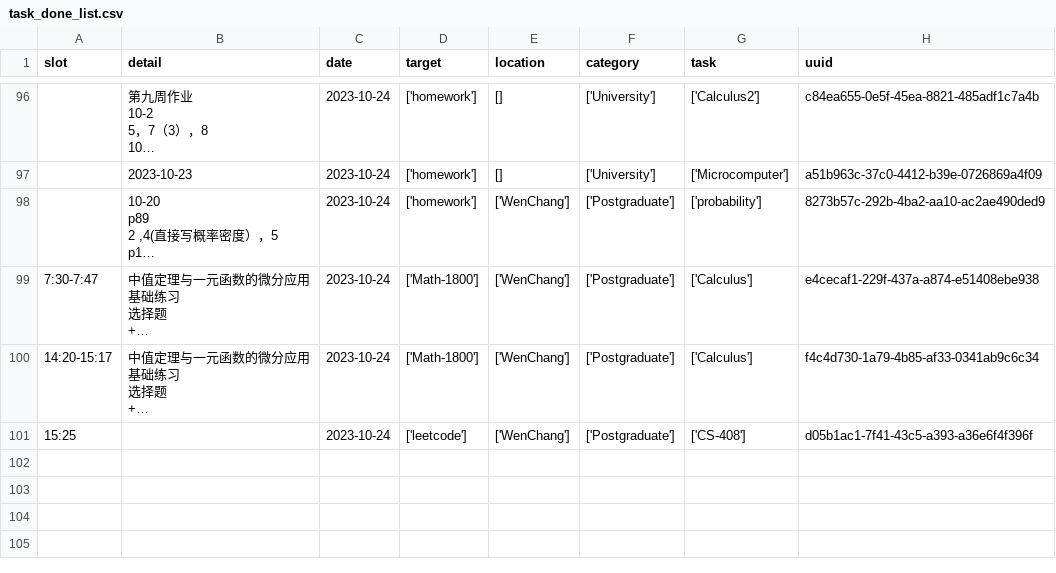
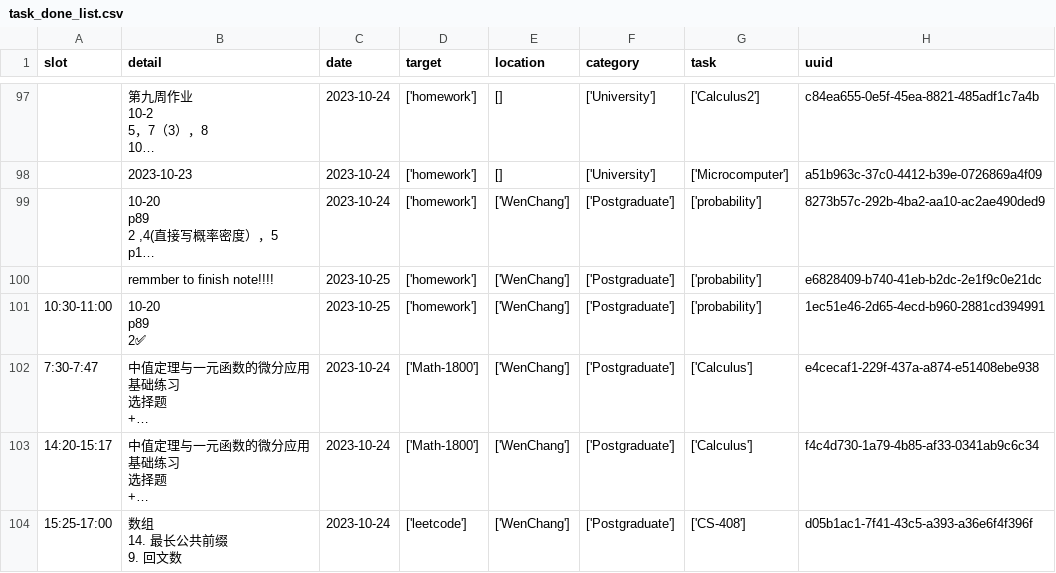
Before and after one commit to Atticuszz/work_space_fastapi, a CSV file: src/backup/supabase_tables/task_done_list.csv, drawn as a sheet; only a part is shown, gaps mark what is left out; long unchanged cells end in …; addresses are those after the commit; ↵ is a line break in a cell; the diff covers the shown part only; the diff names each change by its address in the sheet, - before the commit and + after, or states it on an @@ line.

```diff
--- a/src/backup/supabase_tables/task_done_list.csv
+++ b/src/backup/supabase_tables/task_done_list.csv
+row 100:  | remmber to finish note!!!! | 2023-10-25 | ['homework'] | ['WenChang'] | ['Postgraduate'] | ['probability'] | e6828409-b740-41eb-b2dc-2e1f9c0e21dc
+row 101: 10:30-11:00 | 10-20 ↵ p89 ↵ 2✅ | 2023-10-25 | ['homework'] | ['WenChang'] | ['Postgraduate'] | ['probability'] | 1ec51e46-2d65-4ecd-b960-2881cd394991
-A104 (slot): 15:25
+A104 (slot): 15:25-17:00
-B104 (detail): (empty)
+B104 (detail): 数组 ↵ 14. 最长公共前缀 ↵ 9. 回文数
```
Also changed, not shown: 6 added rows and 1 removed row elsewhere in this file, 1 other file.
